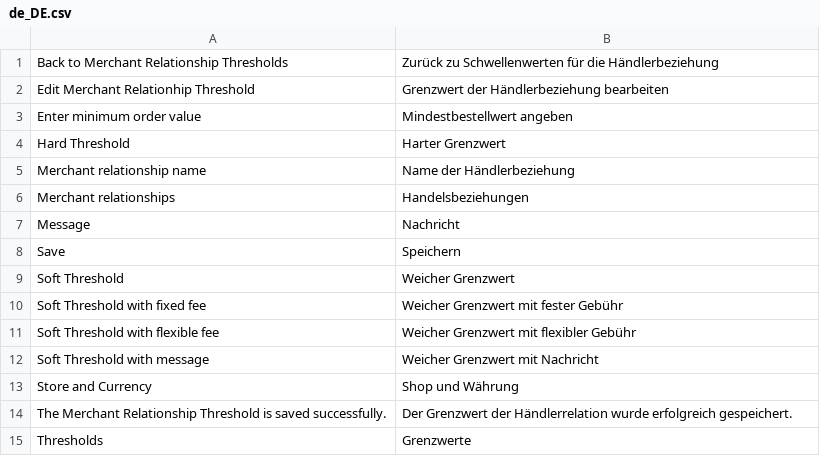
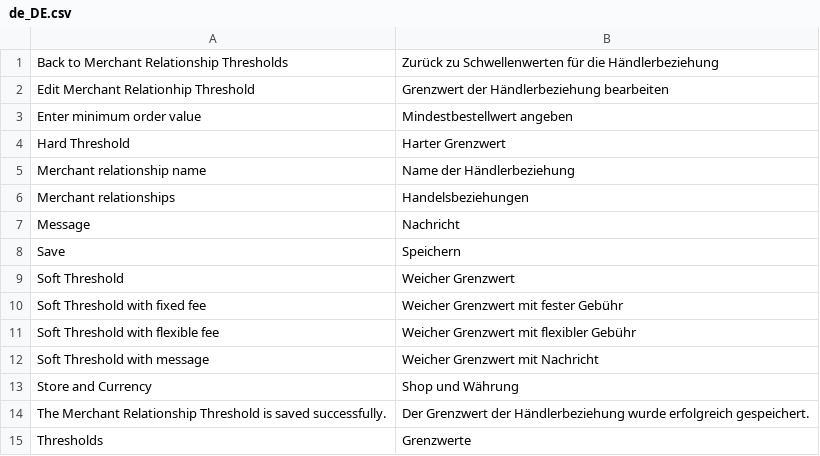
Before and after one commit to spryker/merchant-relationship-sales-order-threshold-gui, a CSV file: data/translation/Zed/de_DE.csv, drawn as a sheet.

Commit message:
cc-2717 integrated translations files to its modules

```diff
--- a/data/translation/Zed/de_DE.csv
+++ b/data/translation/Zed/de_DE.csv
@@ -13,3 +13,3 @@ Save,Speichern
 "Store and Currency","Shop und Währung"
-"The Merchant Relationship Threshold is saved successfully.","Der Grenzwert der Händlerrelation wurde erfolgreich gespeichert."
+"The Merchant Relationship Threshold is saved successfully.","Der Grenzwert der Händlerbeziehung wurde erfolgreich gespeichert."
 Thresholds,Grenzwerte
```
